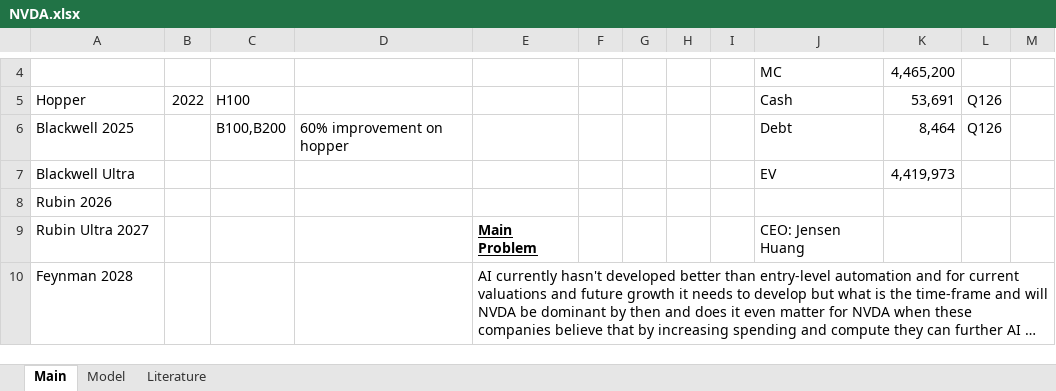
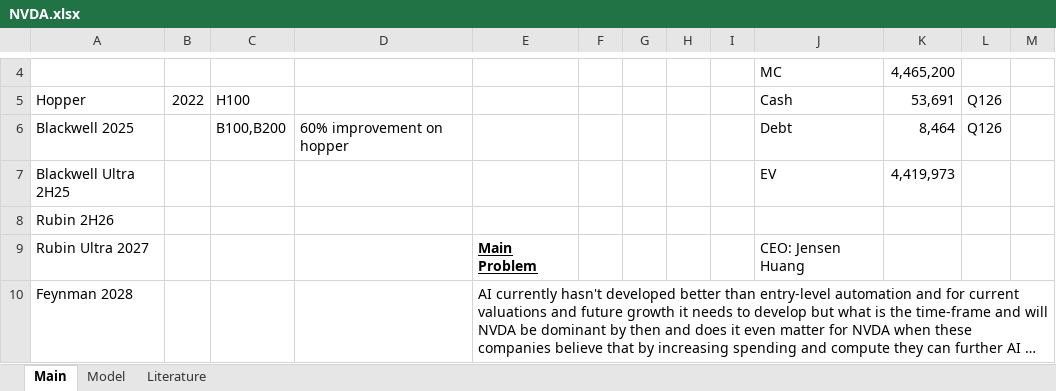
Before and after one commit to LiamRender/Portfolio-FinishedModels, an Excel workbook: NVDA.xlsx, sheet Main, drawn as a sheet; only a part is shown, gaps mark what is left out; long unchanged cells end in …; values as stored, in another font and other column widths than the file's, no borders; the diff names each change by its address in the sheet, - before the commit and + after, or states it on an @@ line.

```diff
--- a/NVDA.xlsx (sheet Main)
+++ b/NVDA.xlsx (sheet Main)
-A7: Blackwell Ultra
+A7: Blackwell Ultra 2H25
-A8: Rubin 2026
+A8: Rubin 2H26
```
Also changed, not shown: sheet Model, formulas that keep their value, charts or pictures, BMY.xlsx, GOOGL.xlsx, 7 other files.
